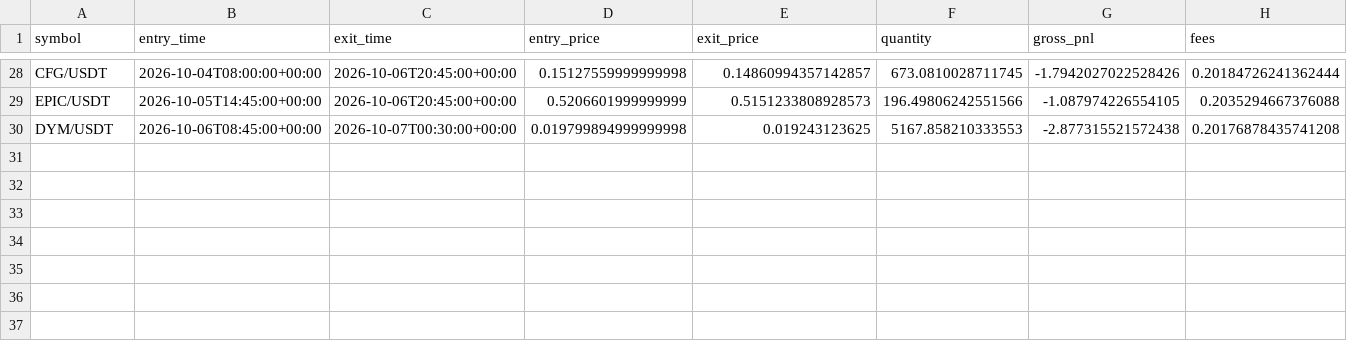
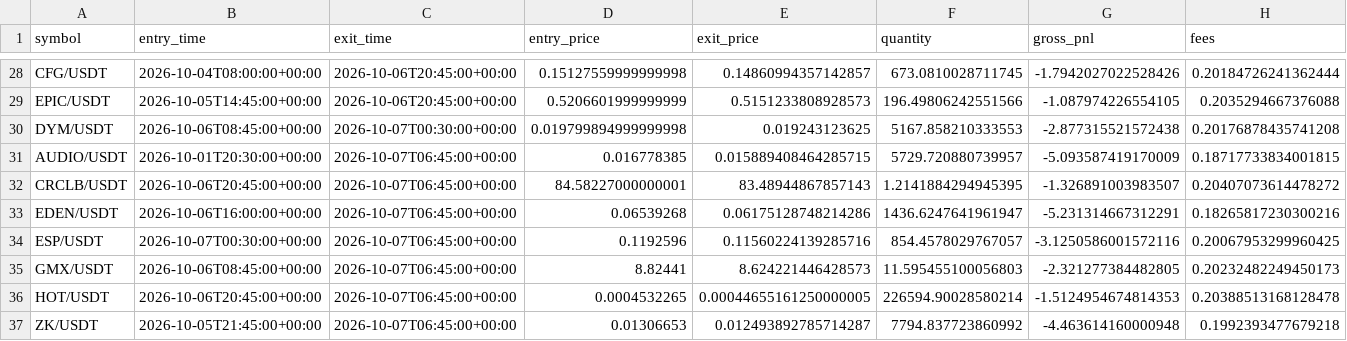
Before and after one commit to Sdka21/fvg-paper-bot, a CSV file: reports/paper_trades.csv, drawn as a sheet; only a part is shown, gaps mark what is left out; rows hold the shown columns only; the diff names each change by its address in the sheet, - before the commit and + after, or states it on an @@ line.

```diff
--- a/reports/paper_trades.csv
+++ b/reports/paper_trades.csv
+row 31: AUDIO/USDT | 2026-10-01T20:30:00+00:00 | 2026-10-07T06:45:00+00:00 | 0.016778385 | 0.015889408464285715 | 5729.720880739957 | -5.093587419170009 | 0.18717733834001815
+row 32: CRCLB/USDT | 2026-10-06T20:45:00+00:00 | 2026-10-07T06:45:00+00:00 | 84.58227000000001 | 83.48944867857143 | 1.2141884294945395 | -1.326891003983507 | 0.20407073614478272
+row 33: EDEN/USDT | 2026-10-06T16:00:00+00:00 | 2026-10-07T06:45:00+00:00 | 0.06539268 | 0.06175128748214286 | 1436.6247641961947 | -5.231314667312291 | 0.18265817230300216
+row 34: ESP/USDT | 2026-10-07T00:30:00+00:00 | 2026-10-07T06:45:00+00:00 | 0.1192596 | 0.11560224139285716 | 854.4578029767057 | -3.1250586001572116 | 0.20067953299960425
+row 35: GMX/USDT | 2026-10-06T08:45:00+00:00 | 2026-10-07T06:45:00+00:00 | 8.82441 | 8.624221446428573 | 11.595455100056803 | -2.321277384482805 | 0.20232482249450173
+row 36: HOT/USDT | 2026-10-06T20:45:00+00:00 | 2026-10-07T06:45:00+00:00 | 0.0004532265 | 0.00044655161250000005 | 226594.90028580214 | -1.5124954674814353 | 0.20388513168128478
+row 37: ZK/USDT | 2026-10-05T21:45:00+00:00 | 2026-10-07T06:45:00+00:00 | 0.01306653 | 0.012493892785714287 | 7794.837723860992 | -4.463614160000948 | 0.1992393477679218
```
Also changed, not shown: reports/paper_equity.csv, 1 other file.
